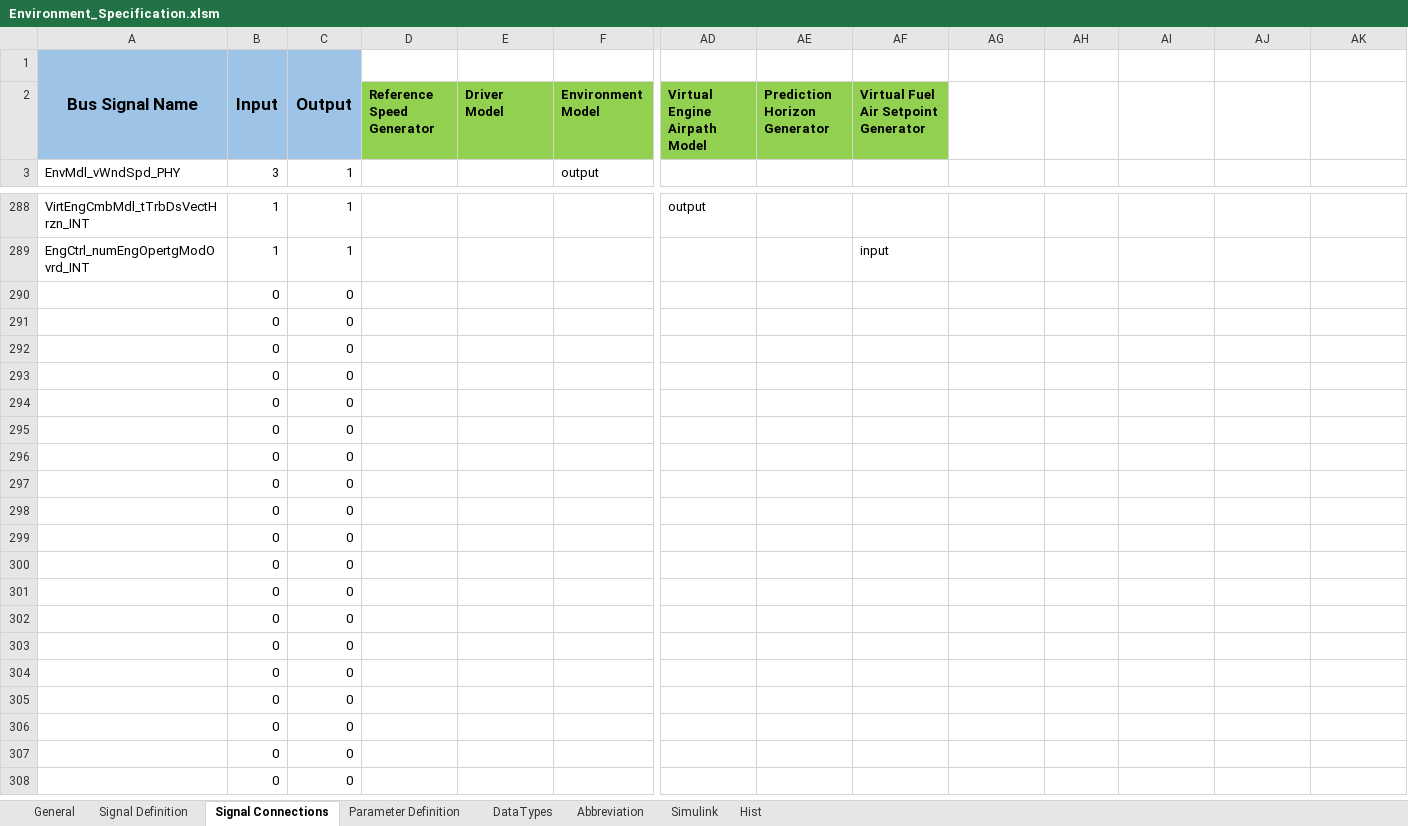
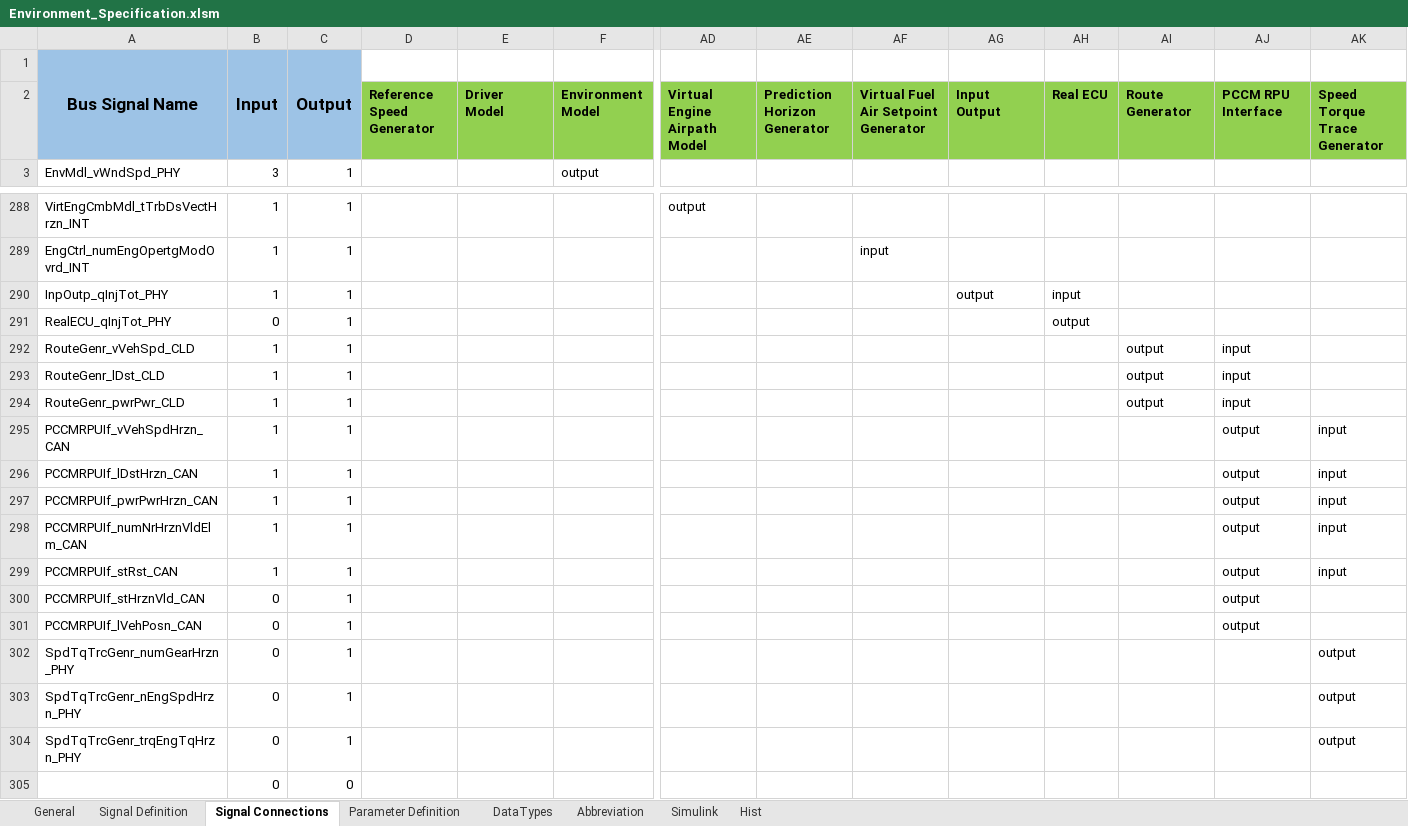
Before and after one commit to eozatay/optitruck_simulator, an Excel workbook: Environment_Specification.xlsm, sheet Signal Connections, drawn as a sheet; only a part is shown, gaps mark what is left out; the shorter side is filled out with more unchanged rows; values as stored, in another font and other column widths than the file's, no borders; charts and pictures not drawn; removed rows and columns are numbered as before the commit, all else as after; rows hold the shown columns only; the diff covers the shown part only; the diff names each change by its address in the sheet, - before the commit and + after, or states it on an @@ line.

```diff
--- a/Environment_Specification.xlsm (sheet Signal Connections)
+++ b/Environment_Specification.xlsm (sheet Signal Connections)
-AG2: (empty)
+AG2: Input Output
-AG2:AK2 fill: none
+AG2:AK2 fill: #92D050
-AH2: (empty)
+AH2: Real ECU
-AI2: (empty)
+AI2: Route Generator
-AJ2: (empty)
+AJ2: PCCM RPU Interface
-AK2: (empty)
+AK2: Speed Torque Trace Generator
-row 290:  | 0 | 0
-row 291:  | 0 | 0
-row 292:  | 0 | 0
-row 293:  | 0 | 0
-row 294:  | 0 | 0
-row 295:  | 0 | 0
-row 296:  | 0 | 0
-row 297:  | 0 | 0
-row 298:  | 0 | 0
-row 299:  | 0 | 0
-row 300:  | 0 | 0
-row 301:  | 0 | 0
-row 302:  | 0 | 0
-row 303:  | 0 | 0
-row 304:  | 0 | 0
+row 290: InpOutp_qInjTot_PHY | 1 | 1 |  |  |  |  |  |  | output | input
+row 291: RealECU_qInjTot_PHY | 0 | 1 |  |  |  |  |  |  |  | output
+row 292: RouteGenr_vVehSpd_CLD | 1 | 1 |  |  |  |  |  |  |  |  | output | input
+row 293: RouteGenr_lDst_CLD | 1 | 1 |  |  |  |  |  |  |  |  | output | input
+row 294: RouteGenr_pwrPwr_CLD | 1 | 1 |  |  |  |  |  |  |  |  | output | input
+row 295: PCCMRPUIf_vVehSpdHrzn_CAN | 1 | 1 |  |  |  |  |  |  |  |  |  | output | input
+row 296: PCCMRPUIf_lDstHrzn_CAN | 1 | 1 |  |  |  |  |  |  |  |  |  | output | input
+row 297: PCCMRPUIf_pwrPwrHrzn_CAN | 1 | 1 |  |  |  |  |  |  |  |  |  | output | input
+row 298: PCCMRPUIf_numNrHrznVldElm_CAN | 1 | 1 |  |  |  |  |  |  |  |  |  | output | input
+row 299: PCCMRPUIf_stRst_CAN | 1 | 1 |  |  |  |  |  |  |  |  |  | output | input
+row 300: PCCMRPUIf_stHrznVld_CAN | 0 | 1 |  |  |  |  |  |  |  |  |  | output
+row 301: PCCMRPUIf_lVehPosn_CAN | 0 | 1 |  |  |  |  |  |  |  |  |  | output
+row 302: SpdTqTrcGenr_numGearHrzn_PHY | 0 | 1 |  |  |  |  |  |  |  |  |  |  | output
+row 303: SpdTqTrcGenr_nEngSpdHrzn_PHY | 0 | 1 |  |  |  |  |  |  |  |  |  |  | output
+row 304: SpdTqTrcGenr_trqEngTqHrzn_PHY | 0 | 1 |  |  |  |  |  |  |  |  |  |  | output
```
Also changed, not shown: 2 edited cells elsewhere in this sheet, sheet Signal Definition, sheet Parameter Definition, sheet Abbreviation, sheet Simulink, charts or pictures.
